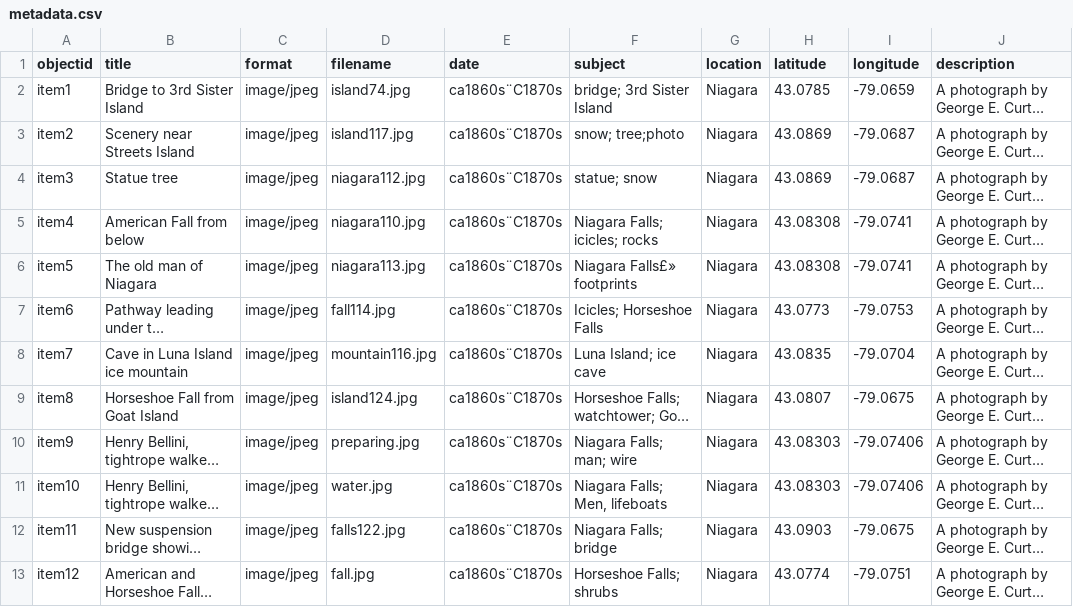
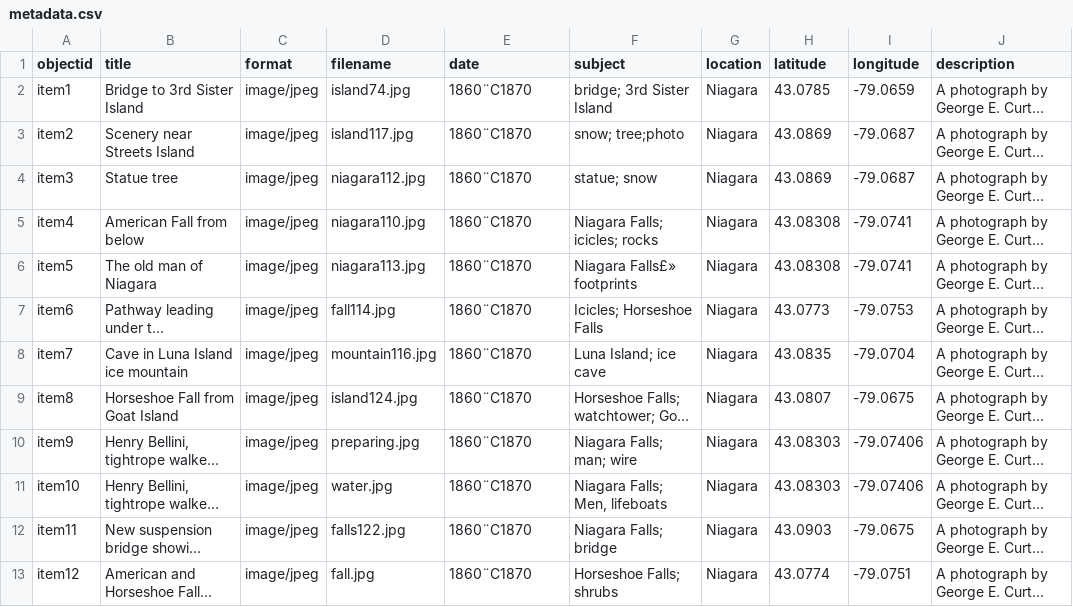
Before and after one commit to JingyueZ/exhibition, a CSV file: _data/metadata.csv, drawn as a sheet; long unchanged cells end in …; the diff names each change by its address in the sheet, - before the commit and + after, or states it on an @@ line.

Commit message:
Add files via upload

```diff
--- a/_data/metadata.csv
+++ b/_data/metadata.csv
-E2:E13 (date): ca1860s¨C1870s
+E2:E13 (date): 1860¨C1870
```
